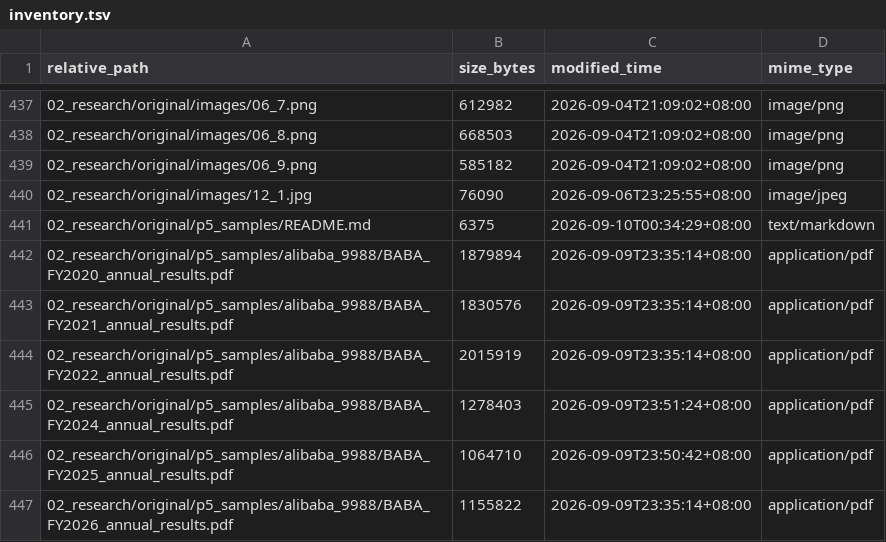
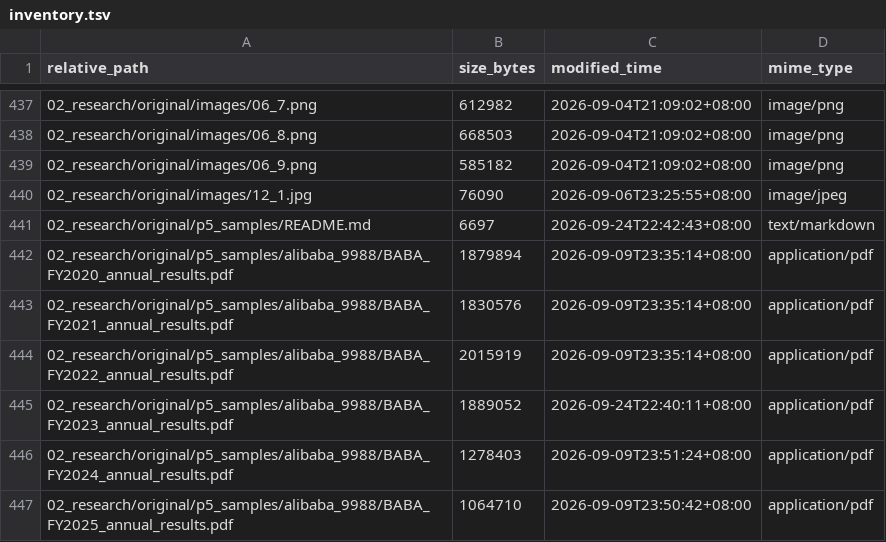
Before and after one commit to davyzhong/FLOW, a TSV file: docs/knowledge-base/99_manifest/inventory.tsv, drawn as a sheet; only a part is shown, gaps mark what is left out; the shorter side is filled out with more unchanged rows.

Commit message:
P1 十条抽取错误复核关闭：全为误报 + 顺带修复 2023fy/2019fy 真错误
- 8 条 BABA NCI 系符号印刷差异（公告亏损行印正数），新增
  strong-sign-flip-loss-row 定位模式；2 条 JDL 系图像页无文本，
  新增 visual-verified 模式（证据 SHA fail-closed）
- 顺带真错误：alibaba_2023fy 上期列 23 项整列误抓已改录
  （新归档 FY2023 公告 PDF）；alibaba_2019fy NCI 上期改 null
- 迁移 0030：page_anchor 拓宽 String(32) + check 词汇表扩展
- L1 答案集 1794/1794=100%，基准锚失效/值不一致/未入库三零
- 订正层登记 validation/financial_reports/corrections.md；
  压力测试报告 §2 与 EXECUTION_TODO 决策日志同步关闭

```diff
--- a/docs/knowledge-base/99_manifest/inventory.tsv
+++ b/docs/knowledge-base/99_manifest/inventory.tsv
@@ -440,3 +440,3 @@ relative_path	size_bytes	modified_time	mime_type
 02_research/original/images/12_1.jpg	76090	2026-09-06T23:25:55+08:00	image/jpeg
-02_research/original/p5_samples/README.md	6375	2026-09-10T00:34:29+08:00	text/markdown
+02_research/original/p5_samples/README.md	6697	2026-09-24T22:42:43+08:00	text/markdown
 02_research/original/p5_samples/alibaba_9988/BABA_FY2020_annual_results.pdf	1879894	2026-09-09T23:35:14+08:00	application/pdf
@@ -444,2 +444,3 @@ relative_path	size_bytes	modified_time	mime_type
 02_research/original/p5_samples/alibaba_9988/BABA_FY2022_annual_results.pdf	2015919	2026-09-09T23:35:14+08:00	application/pdf
+02_research/original/p5_samples/alibaba_9988/BABA_FY2023_annual_results.pdf	1889052	2026-09-24T22:40:11+08:00	application/pdf
 02_research/original/p5_samples/alibaba_9988/BABA_FY2024_annual_results.pdf	1278403	2026-09-09T23:51:24+08:00	application/pdf
```
Also changed, not shown: 17 other files.
